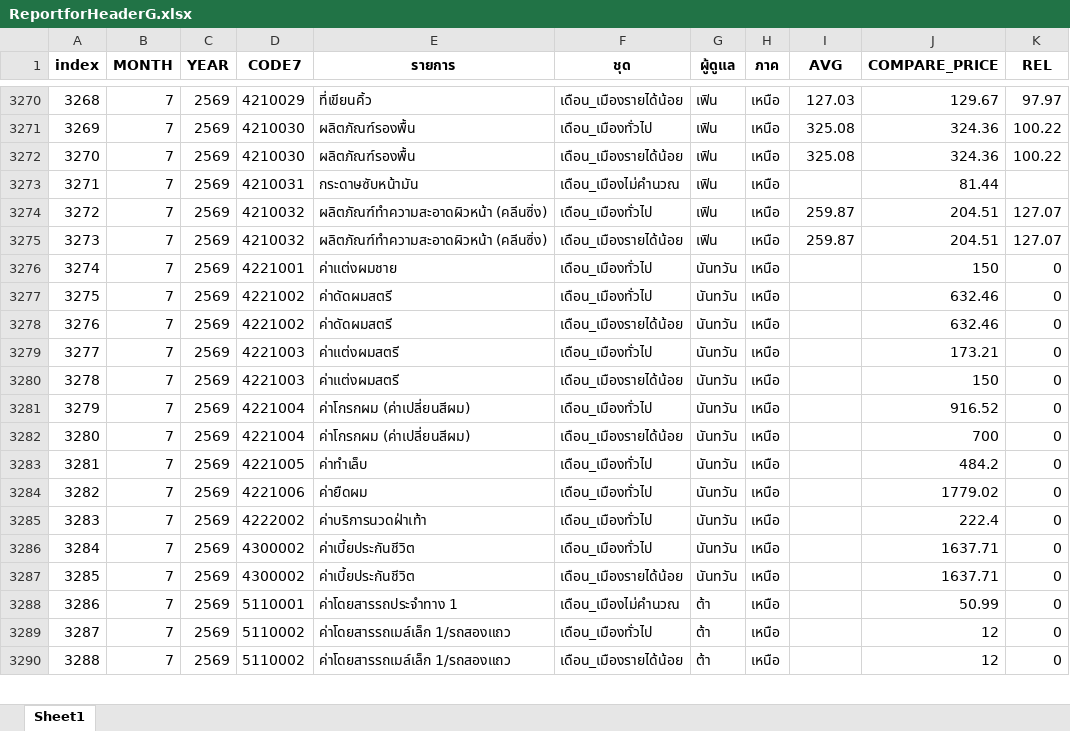
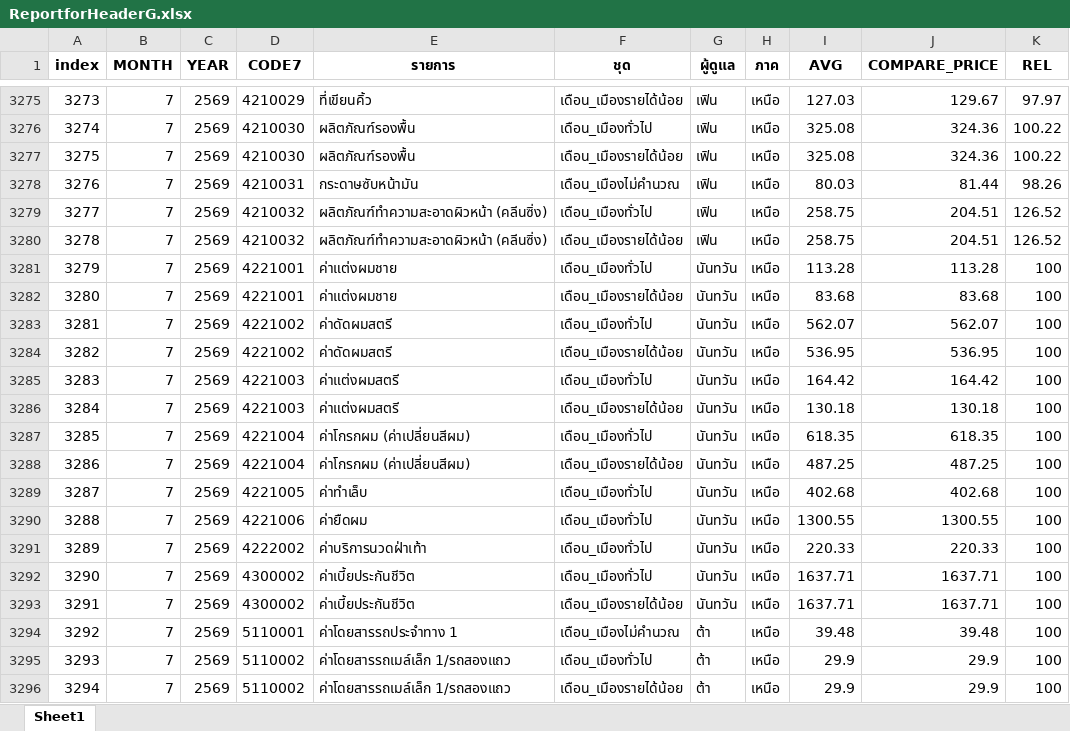
Before and after one commit to cpimocth/WorkWebAdmin, an Excel workbook: ReportforHeaderG/ReportforHeaderG.xlsx, sheet Sheet1, drawn as a sheet; only a part is shown, gaps mark what is left out; values as stored, in another font and other column widths than the file's, no borders; addresses are those after the commit; the diff covers the shown part only; the diff names each change by its address in the sheet, - before the commit and + after, or states it on an @@ line.

```diff
--- a/ReportforHeaderG/ReportforHeaderG.xlsx (sheet Sheet1)
+++ b/ReportforHeaderG/ReportforHeaderG.xlsx (sheet Sheet1)
@@ column A (index) renumbered from row 3036 down @@
-I3278 (AVG): (empty)
+I3278 (AVG): 80.03
-K3278 (REL): (empty)
+K3278 (REL): 98.26
-I3279:I3280 (AVG): 259.87
+I3279:I3280 (AVG): 258.75
-K3279:K3280 (REL): 127.07
+K3279:K3280 (REL): 126.52
-I3281 (AVG): (empty)
+I3281 (AVG): 113.28
-J3281 (COMPARE_PRICE): 150
+J3281 (COMPARE_PRICE): 113.28
-K3281 (REL): 0
+K3281 (REL): 100
+row 3282: 3280 | 7 | 2569 | 4221001 | ค่าแต่งผมชาย | เดือน_เมืองรายได้น้อย | นันทวัน | เหนือ | 83.68 | 83.68 | 100
-I3283 (AVG): (empty)
+I3283 (AVG): 562.07
-J3283 (COMPARE_PRICE): 632.46
+J3283 (COMPARE_PRICE): 562.07
-K3283:K3296 (REL): 0
+K3283:K3296 (REL): 100
-I3284 (AVG): (empty)
+I3284 (AVG): 536.95
-J3284 (COMPARE_PRICE): 632.46
+J3284 (COMPARE_PRICE): 536.95
-I3285 (AVG): (empty)
+I3285 (AVG): 164.42
-J3285 (COMPARE_PRICE): 173.21
+J3285 (COMPARE_PRICE): 164.42
-I3286 (AVG): (empty)
+I3286 (AVG): 130.18
-J3286 (COMPARE_PRICE): 150
+J3286 (COMPARE_PRICE): 130.18
-I3287 (AVG): (empty)
+I3287 (AVG): 618.35
-J3287 (COMPARE_PRICE): 916.52
+J3287 (COMPARE_PRICE): 618.35
-I3288 (AVG): (empty)
+I3288 (AVG): 487.25
-J3288 (COMPARE_PRICE): 700
+J3288 (COMPARE_PRICE): 487.25
-I3289 (AVG): (empty)
+I3289 (AVG): 402.68
-J3289 (COMPARE_PRICE): 484.2
+J3289 (COMPARE_PRICE): 402.68
-I3290 (AVG): (empty)
+I3290 (AVG): 1300.55
-J3290 (COMPARE_PRICE): 1779.02
+J3290 (COMPARE_PRICE): 1300.55
-I3291 (AVG): (empty)
+I3291 (AVG): 220.33
-J3291 (COMPARE_PRICE): 222.4
+J3291 (COMPARE_PRICE): 220.33
-I3292:I3293 (AVG): (empty)
+I3292:I3293 (AVG): 1637.71
-I3294 (AVG): (empty)
+I3294 (AVG): 39.48
-J3294 (COMPARE_PRICE): 50.99
+J3294 (COMPARE_PRICE): 39.48
-I3295:I3296 (AVG): (empty)
+I3295:I3296 (AVG): 29.9
-J3295:J3296 (COMPARE_PRICE): 12
+J3295:J3296 (COMPARE_PRICE): 29.9
```
Also changed, not shown: 15 added rows and 978 edited cells elsewhere in this sheet.
